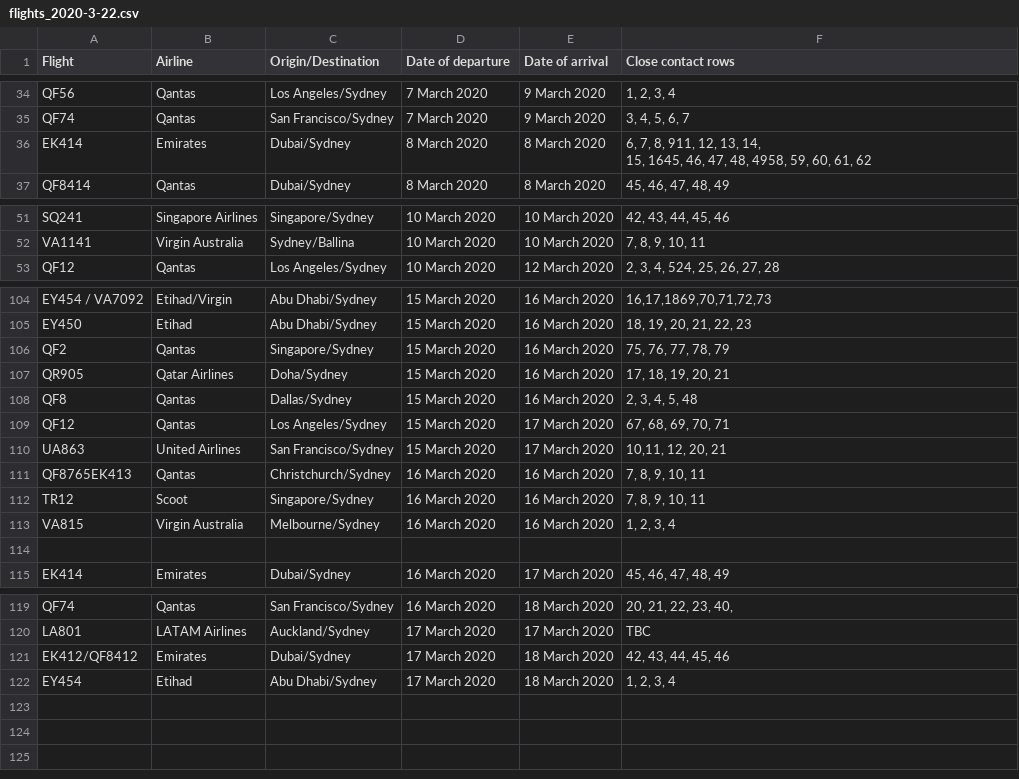
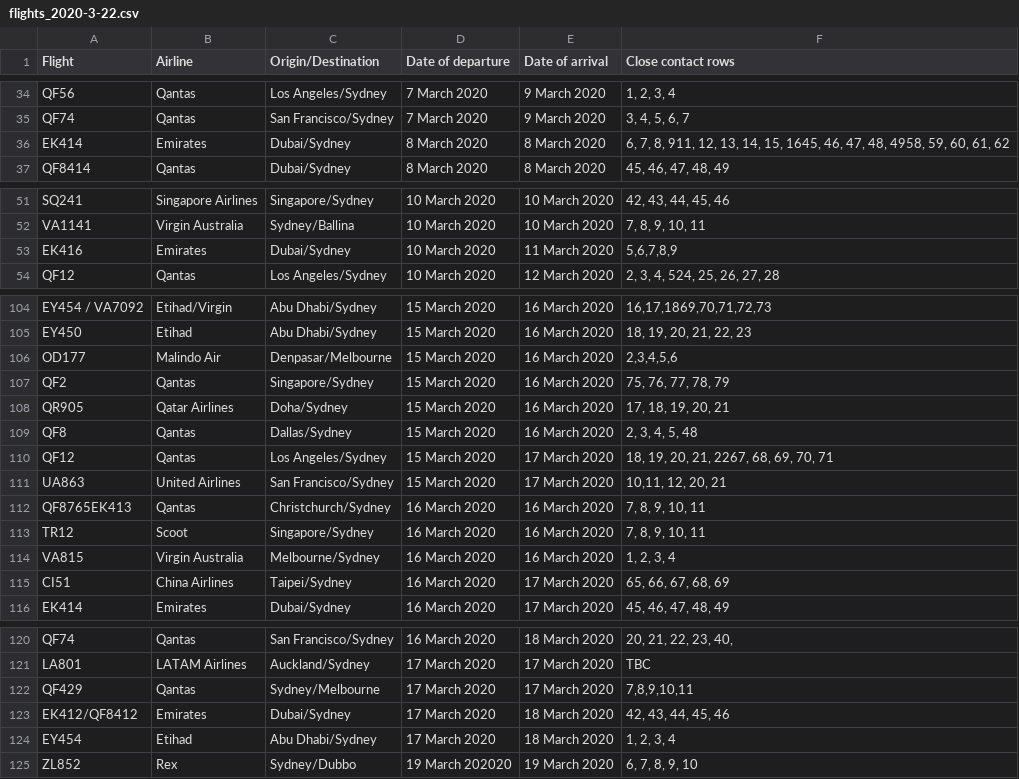
Before and after one commit to bazickoff/covid19-aus-flights-scraper, a CSV file: flight_data/nsw/flights_2020-3-22.csv, drawn as a sheet; only a part is shown, gaps mark what is left out; addresses are those after the commit; the diff covers the shown part only; the diff names each change by its address in the sheet, - before the commit and + after, or states it on an @@ line.

```diff
--- a/flight_data/nsw/flights_2020-3-22.csv
+++ b/flight_data/nsw/flights_2020-3-22.csv
-F36 (Close contact rows): …61, 62
+F36 (Close contact rows): …61, 62
+row 53: EK416 | Emirates | Dubai/Sydney | 10 March 2020 | 11 March 2020 | 5,6,7,8,9
+row 106: OD177 | Malindo Air | Denpasar/Melbourne | 15 March 2020 | 16 March 2020 | 2,3,4,5,6
-F110 (Close contact rows): 67, 68, 69, 70, 71
+F110 (Close contact rows): 18, 19, 20, 21, 2267, 68, 69, 70, 71
-row 115: (empty)
+row 115: CI51 | China Airlines | Taipei/Sydney | 16 March 2020 | 17 March 2020 | 65, 66, 67, 68, 69
+row 122: QF429 | Qantas | Sydney/Melbourne | 17 March 2020 | 17 March 2020 | 7,8,9,10,11
+row 125: ZL852 | Rex | Sydney/Dubbo | 19 March 202020 | 19 March 2020 | 6, 7, 8, 9, 10
```
Also changed, not shown: 1 removed row and 2 edited cells elsewhere in this file, flight_data/all/latest.csv, 1 other file.
